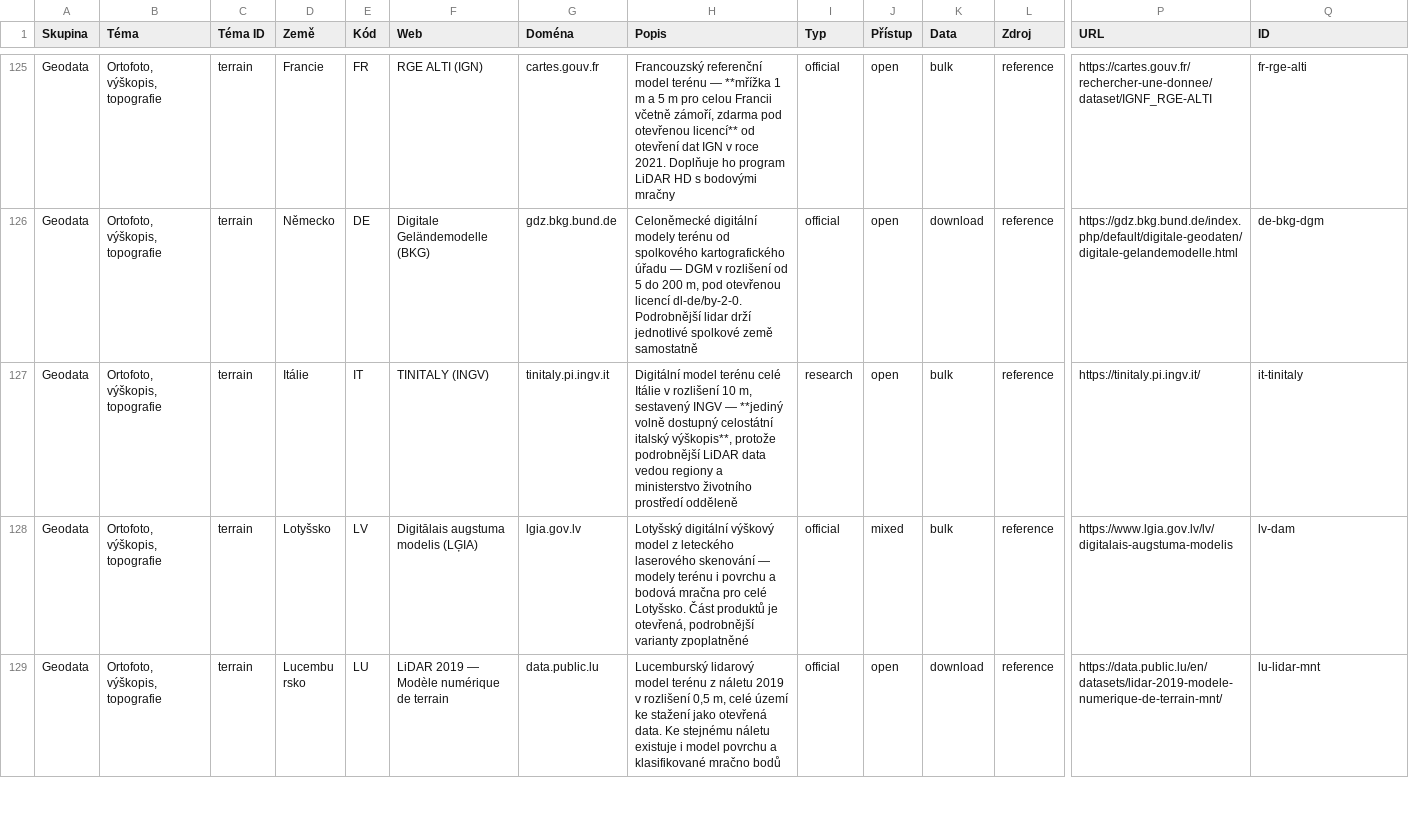
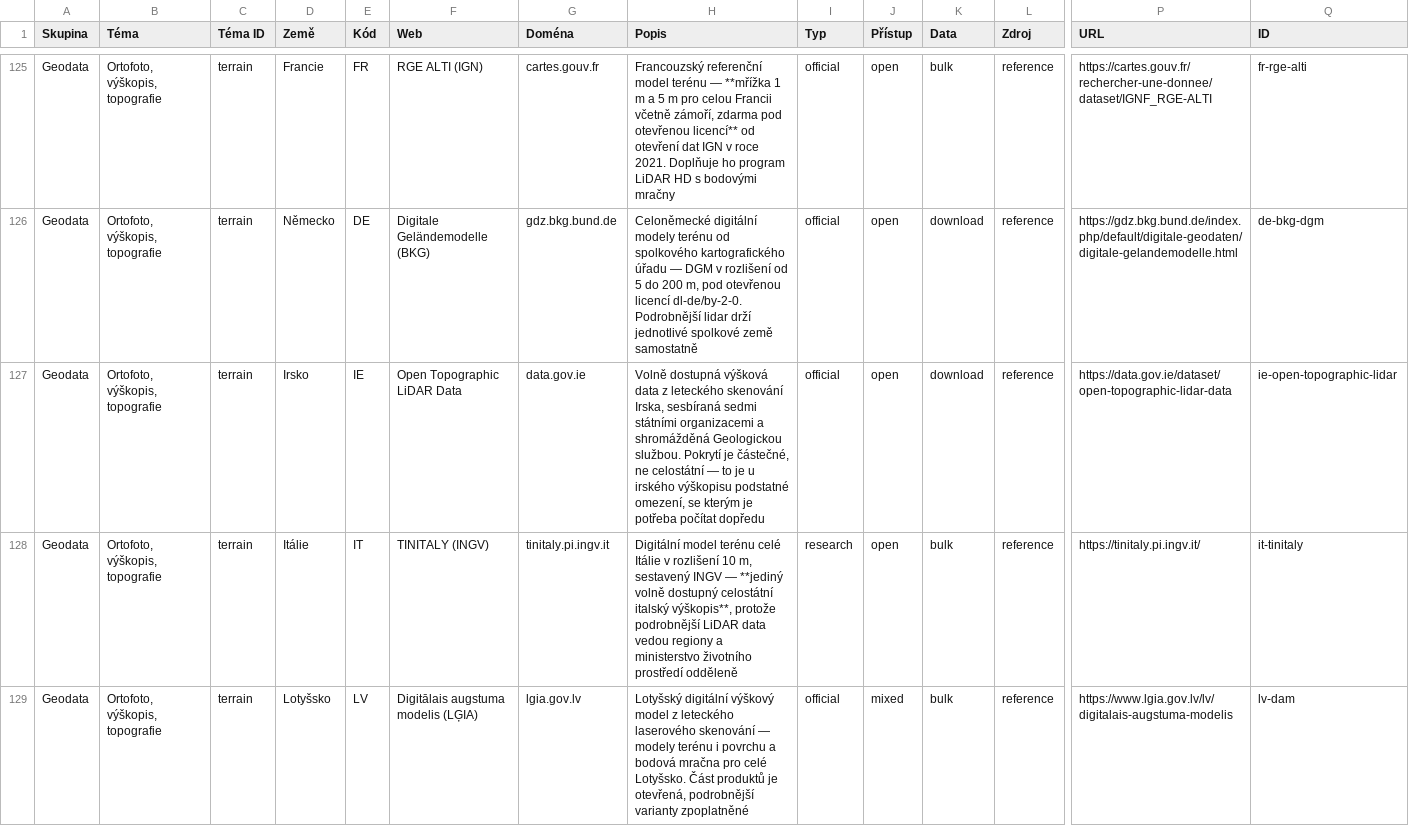
Before and after one commit to korczis/data-atlas, a CSV file: data/catalog.csv, drawn as a sheet; only a part is shown, gaps mark what is left out; the shorter side is filled out with more unchanged rows; rows hold the shown columns only; the diff covers the shown part only; the diff names each change by its address in the sheet, - before the commit and + after, or states it on an @@ line.

```diff
--- a/data/catalog.csv
+++ b/data/catalog.csv
+row 127: Geodata | Ortofoto, výškopis, topografie | terrain | Irsko | IE | Open Topographic LiDAR Data | data.gov.ie | Volně dostupná výšková data z leteckého skenování Irska, sesbíraná sedmi státními organizacemi a shromážděná Geologickou službou. Pokrytí je částečné, ne celostátní — to je u irského výškopisu podstatné omezení, se kterým je potřeba počítat dopředu | official | open | download | reference | https://data.gov.ie/dataset/open-topographic-lidar-data | ie-open-topographic-lidar
```
Also changed, not shown: 5 added rows elsewhere in this file, 8 other files.
